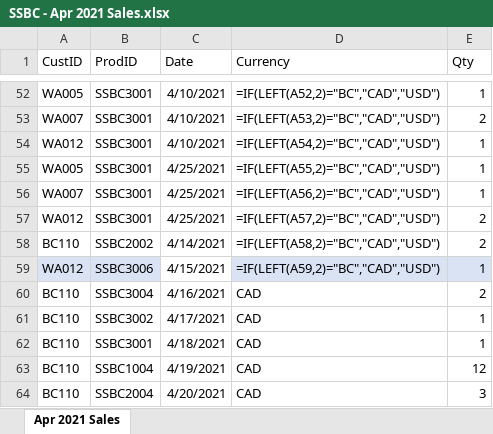
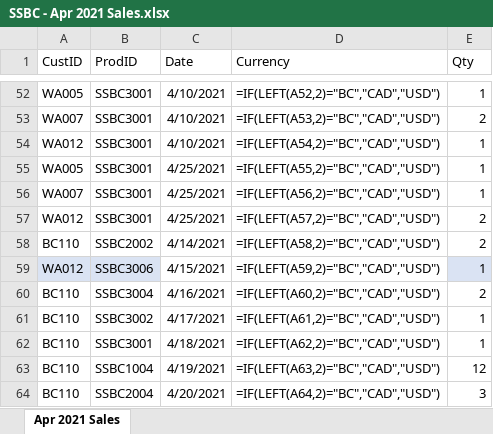
Before and after one commit to AnilGeorge82/Power-BI, an Excel workbook: Udacity Preparing and Modelling Data/Data Model for Seven Sages Brewing Company/source-files/Monthly Sales Logs/SSBC - Apr 2021 Sales.xlsx, sheet Apr 2021 Sales, drawn as a sheet; only a part is shown, gaps mark what is left out; values as stored, in another font and other column widths than the file's, no borders; formulas are shown in place of their values; table styles not drawn; the diff names each change by its address in the sheet, - before the commit and + after, or states it on an @@ line.

```diff
--- a/Udacity Preparing and Modelling Data/Data Model for Seven Sages Brewing Company/source-files/Monthly Sales Logs/SSBC - Apr 2021 Sales.xlsx (sheet Apr 2021 Sales)
+++ b/Udacity Preparing and Modelling Data/Data Model for Seven Sages Brewing Company/source-files/Monthly Sales Logs/SSBC - Apr 2021 Sales.xlsx (sheet Apr 2021 Sales)
-D59 fill: #DAE3F3
+D59 fill: none
-D60 (Currency): CAD
+D60 (Currency): =IF(LEFT(A60,2)="BC","CAD","USD")
-D61 (Currency): CAD
+D61 (Currency): =IF(LEFT(A61,2)="BC","CAD","USD")
-D62 (Currency): CAD
+D62 (Currency): =IF(LEFT(A62,2)="BC","CAD","USD")
-D63 (Currency): CAD
+D63 (Currency): =IF(LEFT(A63,2)="BC","CAD","USD")
-D64 (Currency): CAD
+D64 (Currency): =IF(LEFT(A64,2)="BC","CAD","USD")
```
Also changed, not shown: Udacity Preparing and Modelling Data/Data Model for Seven Sages Brewing Company/source-files/Monthly Sales Logs/SSBC - Jul 2021 Sales.xlsx, Udacity Preparing and Modelling Data/Data Model for Seven Sages Brewing Company/source-files/Monthly Sales Logs/SSBC - Jun 2021 Sales.xlsx, 5 other files.
